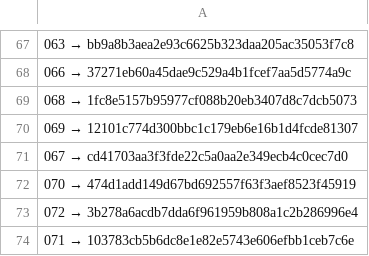
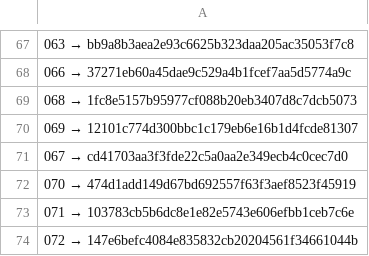
Before and after one commit to a3ka/dev-harness, a TSV file: registry/contracts.tsv, drawn as a sheet; only a part is shown, gaps mark what is left out; removed rows and columns are numbered as before the commit, all else as after; the diff names each change by its address in the sheet, - before the commit and + after, or states it on an @@ line.

Commit message:
freeze: registry 072 → 147e6befc4084e835832cb20204561f34661044b

```diff
--- a/registry/contracts.tsv
+++ b/registry/contracts.tsv
-row 73: 072 → 3b278a6acdb7dda6f961959b808a1c2b286996e4
+row 74: 072 → 147e6befc4084e835832cb20204561f34661044b
```
